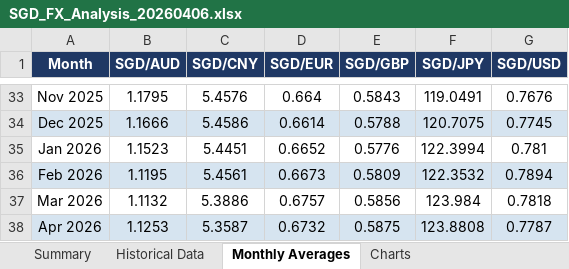
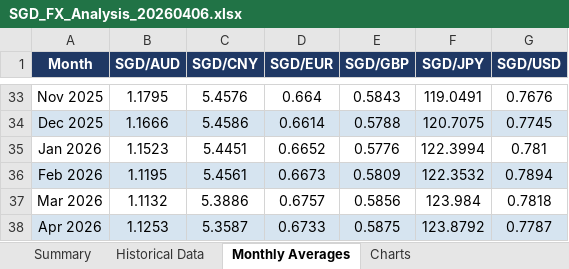
Before and after one commit to thutalwd-glitch/sgd-fx-tracker, an Excel workbook: output/SGD_FX_Analysis_20260406.xlsx, sheet Monthly Averages, drawn as a sheet; only a part is shown, gaps mark what is left out; values as stored, in another font and other column widths than the file's, no borders; the diff names each change by its address in the sheet, - before the commit and + after, or states it on an @@ line.

```diff
--- a/output/SGD_FX_Analysis_20260406.xlsx (sheet Monthly Averages)
+++ b/output/SGD_FX_Analysis_20260406.xlsx (sheet Monthly Averages)
-D38 (SGD/EUR): 0.6732
+D38 (SGD/EUR): 0.6733
-F38 (SGD/JPY): 123.8808
+F38 (SGD/JPY): 123.8792
```
Also changed, not shown: sheet Summary, sheet Historical Data, charts or pictures, 2 other files.
